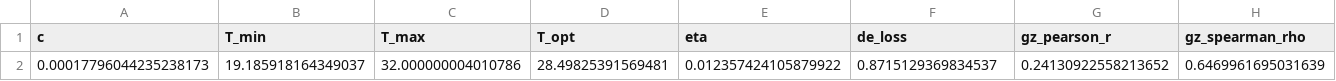
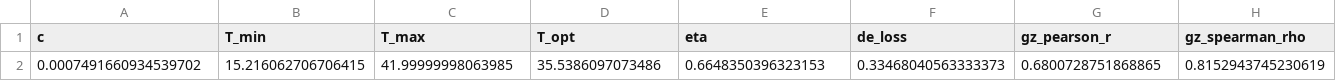
Before and after one commit to Cybing521/denggere, a CSV file: results/part2_seir/seir_params.csv, drawn as a sheet; only a part is shown; removed rows and columns are numbered as before the commit, all else as after; rows hold the shown columns only; the diff names each change by its address in the sheet, - before the commit and + after, or states it on an @@ line.

```diff
--- a/results/part2_seir/seir_params.csv
+++ b/results/part2_seir/seir_params.csv
-row 2: 0.00017796044235238173 | 19.185918164349037 | 32.000000004010786 | 28.49825391569481 | 0.012357424105879922 | 0.8715129369834537 | 0.24130922558213652 | 0.6469961695031639
+row 2: 0.0007491660934539702 | 15.216062706706415 | 41.99999998063985 | 35.5386097073486 | 0.6648350396323153 | 0.33468040563333373 | 0.6800728751868865 | 0.8152943745230619
```
Also changed, not shown: results/part2_seir/guangzhou_fit.csv, results/part2_seir/loyo_cv.csv, 14 other files.
